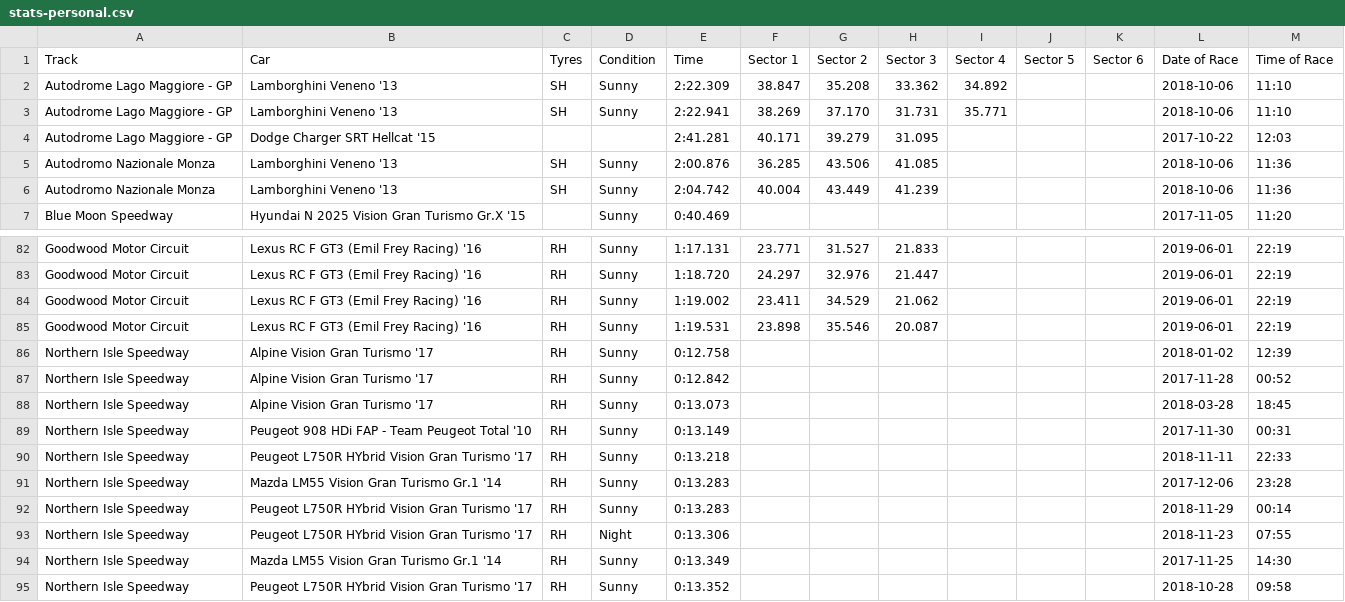
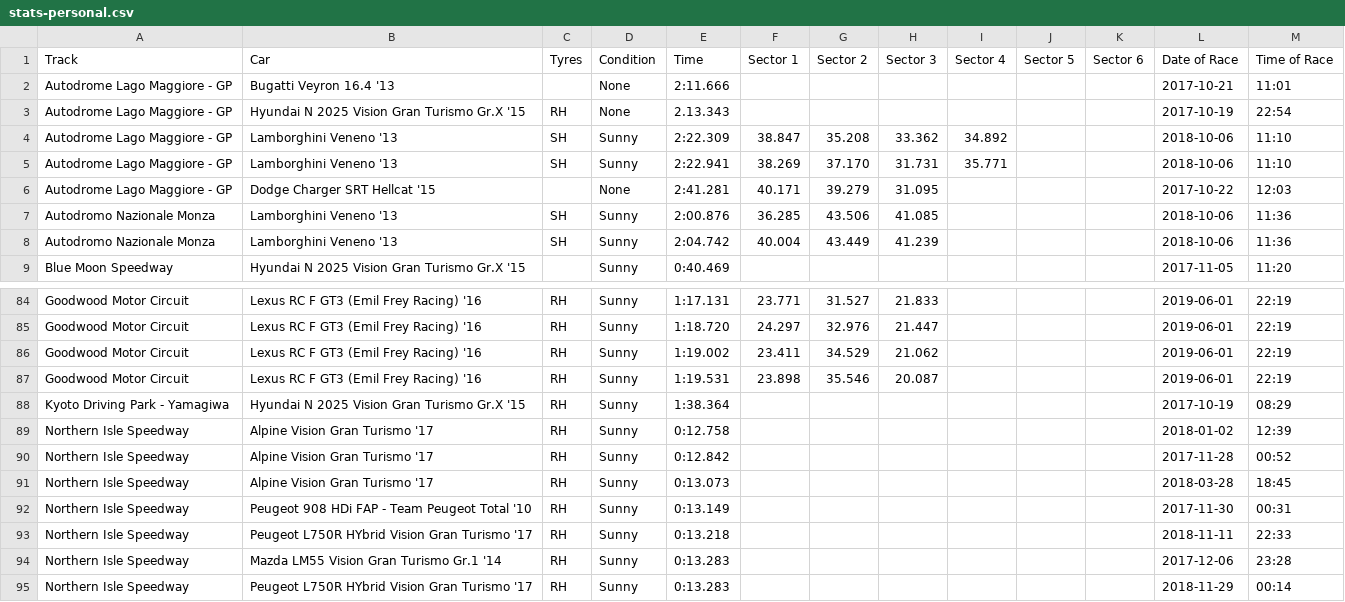
Before and after one commit to cncplyr/datasets-games, a CSV file: ps4/gran-turismo-sport/stats-personal.csv, drawn as a sheet; only a part is shown, gaps mark what is left out; the shorter side is filled out with more unchanged rows.

Commit message:
Update stats-personal.csv

```diff
--- a/ps4/gran-turismo-sport/stats-personal.csv
+++ b/ps4/gran-turismo-sport/stats-personal.csv
@@ -1,5 +1,7 @@
 Track,Car,Tyres,Condition,Time,Sector 1,Sector 2,Sector 3,Sector 4,Sector 5,Sector 6,Date of Race,Time of Race
+Autodrome Lago Maggiore - GP,Bugatti Veyron 16.4 '13,,None,2:11.666,,,,,,,2017-10-21,11:01
+Autodrome Lago Maggiore - GP,Hyundai N 2025 Vision Gran Turismo Gr.X '15,RH,None,2.13.343,,,,,,,2017-10-19,22:54
 Autodrome Lago Maggiore - GP,Lamborghini Veneno '13,SH,Sunny,2:22.309,38.847,35.208,33.362,34.892,,,2018-10-06,11:10
 Autodrome Lago Maggiore - GP,Lamborghini Veneno '13,SH,Sunny,2:22.941,38.269,37.170,31.731,35.771,,,2018-10-06,11:10
-Autodrome Lago Maggiore - GP,Dodge Charger SRT Hellcat '15,,,2:41.281,40.171,39.279,31.095,,,,2017-10-22,12:03
+Autodrome Lago Maggiore - GP,Dodge Charger SRT Hellcat '15,,None,2:41.281,40.171,39.279,31.095,,,,2017-10-22,12:03
 Autodromo Nazionale Monza,Lamborghini Veneno '13,SH,Sunny,2:00.876,36.285,43.506,41.085,,,,2018-10-06,11:36
@@ -85,2 +87,3 @@ Goodwood Motor Circuit,Lexus RC F GT3 (Emil Frey Racing) '16,RH,Sunny,1:19.002,2
 Goodwood Motor Circuit,Lexus RC F GT3 (Emil Frey Racing) '16,RH,Sunny,1:19.531,23.898,35.546,20.087,,,,2019-06-01,22:19
+Kyoto Driving Park - Yamagiwa,Hyundai N 2025 Vision Gran Turismo Gr.X '15,RH,Sunny,1:38.364,,,,,,,2017-10-19,08:29
 Northern Isle Speedway,Alpine Vision Gran Turismo '17,RH,Sunny,0:12.758,,,,,,,2018-01-02,12:39
```
